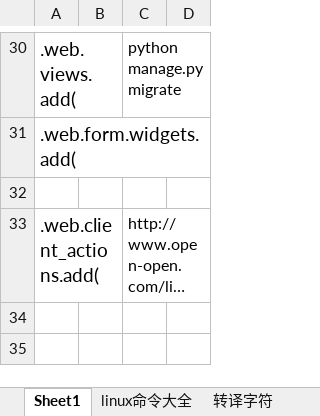
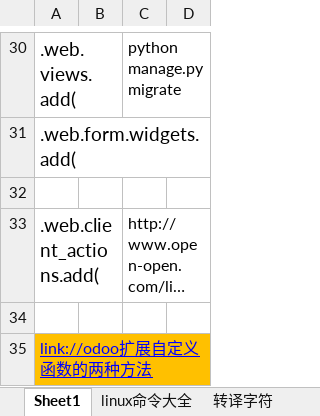
Before and after one commit to wanghaipeng28/htdocs, an Excel workbook: lqbz.xlsx, sheet Sheet1, drawn as a sheet; only a part is shown, gaps mark what is left out; long unchanged cells end in …; values as stored, in another font and other column widths than the file's, no borders; the diff names each change by its address in the sheet, - before the commit and + after, or states it on an @@ line.

```diff
--- a/lqbz.xlsx (sheet Sheet1)
+++ b/lqbz.xlsx (sheet Sheet1)
+row 34: (empty)
+row 35: link://odoo扩展自定义函数的两种方法
```
Also changed, not shown: other sheet tabs, 6 other files.
